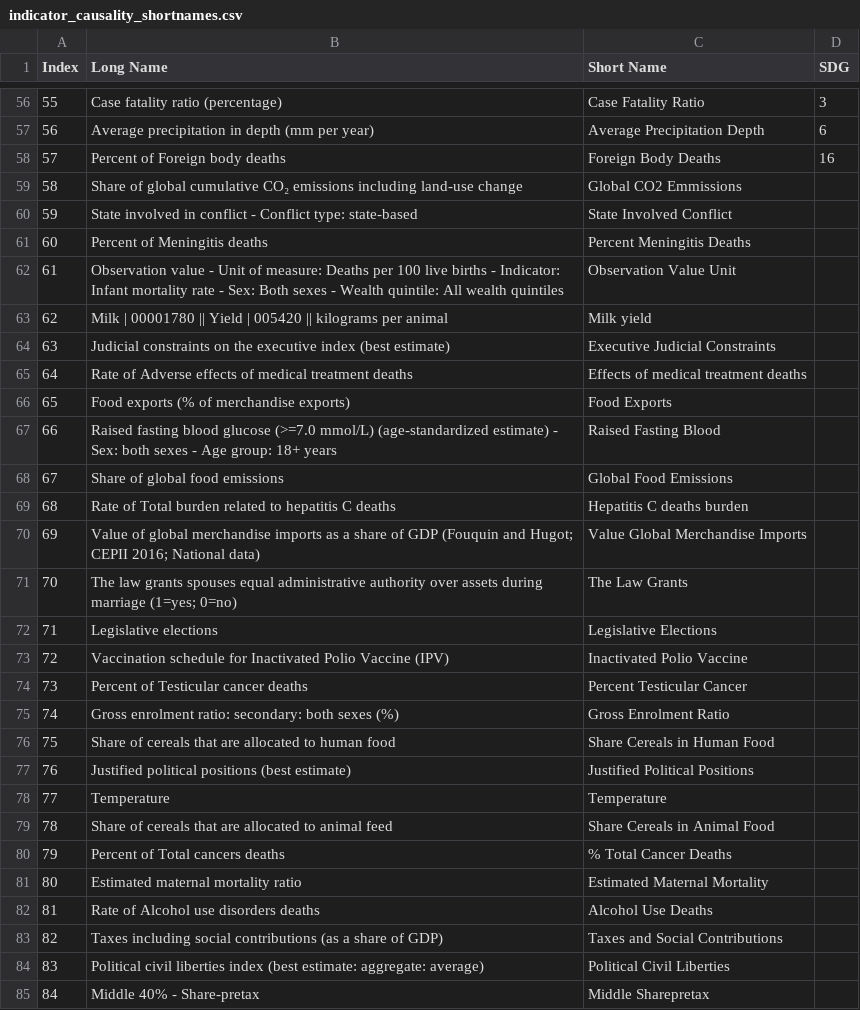
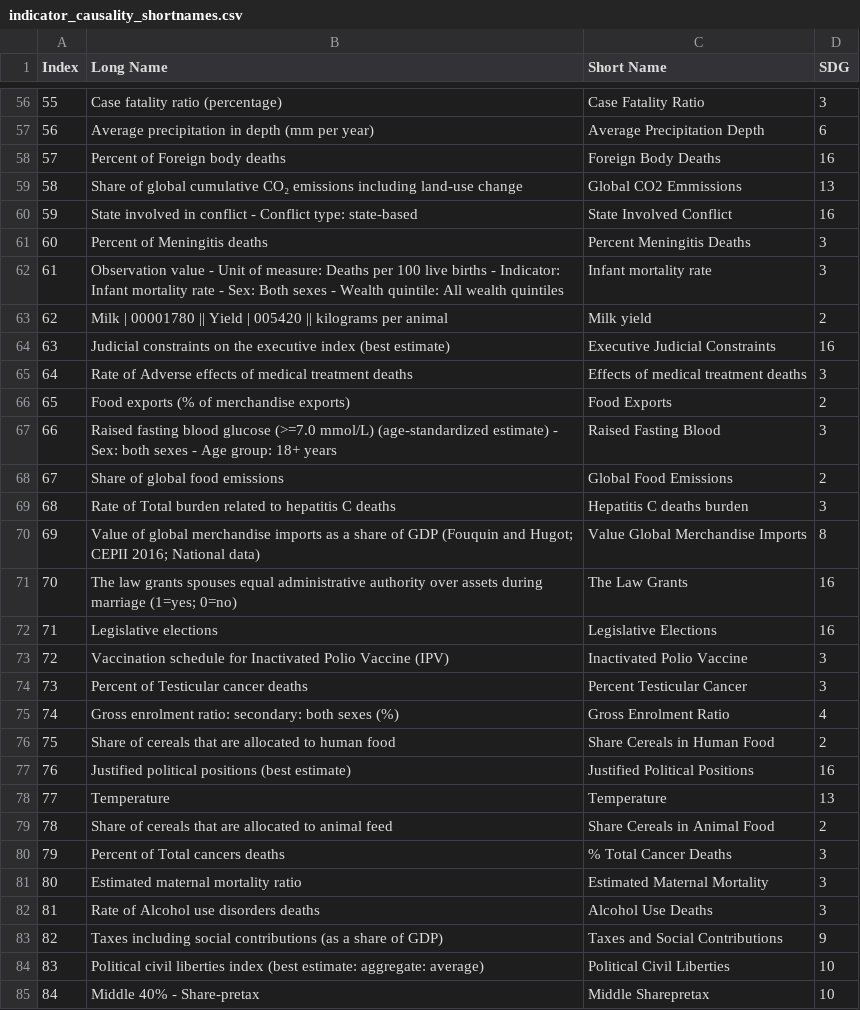
Before and after one commit to IRCAI-SDGobservatory/data, a CSV file: indicator_causality_shortnames.csv, drawn as a sheet; only a part is shown, gaps mark what is left out; the diff covers the shown part only.

Commit message:
Update list of indicators

```diff
--- a/indicator_causality_shortnames.csv
+++ b/indicator_causality_shortnames.csv
@@ -58,28 +58,28 @@ Index,Long Name,Short Name,SDG
 57,Percent of Foreign body deaths,Foreign Body Deaths,16
-58,Share of global cumulative CO₂ emissions including land-use change,Global CO2 Emmissions,
-59,State involved in conflict - Conflict type: state-based,State Involved Conflict,
-60,Percent of Meningitis deaths,Percent Meningitis Deaths,
-61,Observation value - Unit of measure: Deaths per 100 live births - Indicator: Infant mortality rate - Sex: Both sexes - Wealth quintile: All wealth quintiles,Observation Value Unit,
-62,Milk | 00001780 || Yield | 005420 || kilograms per animal,Milk yield,
-63,Judicial constraints on the executive index (best estimate),Executive Judicial Constraints,
-64,Rate of Adverse effects of medical treatment deaths,Effects of medical treatment deaths,
-65,Food exports (% of merchandise exports),Food Exports,
-66,Raised fasting blood glucose (>=7.0 mmol/L) (age-standardized estimate) - Sex: both sexes - Age group: 18+  years,Raised Fasting Blood,
-67,Share of global food emissions,Global Food Emissions,
-68,Rate of Total burden related to hepatitis C deaths,Hepatitis C deaths burden,
-69,Value of global merchandise imports as a share of GDP (Fouquin and Hugot; CEPII 2016; National data),Value Global Merchandise Imports,
-70,The law grants spouses equal administrative authority over assets during marriage (1=yes; 0=no),The Law Grants,
-71,Legislative elections,Legislative Elections,
-72,Vaccination schedule for Inactivated Polio Vaccine (IPV),Inactivated Polio Vaccine,
-73,Percent of Testicular cancer deaths,Percent Testicular Cancer,
-74,Gross enrolment ratio: secondary: both sexes (%),Gross Enrolment Ratio,
-75,Share of cereals that are allocated to human food,Share Cereals in Human Food,
-76,Justified political positions (best estimate),Justified Political Positions,
-77,Temperature,Temperature,
-78,Share of cereals that are allocated to animal feed,Share Cereals in Animal Food,
-79,Percent of Total cancers deaths,% Total Cancer Deaths,
-80,Estimated maternal mortality ratio,Estimated Maternal Mortality,
-81,Rate of Alcohol use disorders deaths,Alcohol Use Deaths,
-82,Taxes including social contributions (as a share of GDP),Taxes and Social Contributions,
-83,Political civil liberties index (best estimate: aggregate: average),Political Civil Liberties,
-84,Middle 40% - Share-pretax,Middle Sharepretax,
+58,Share of global cumulative CO₂ emissions including land-use change,Global CO2 Emmissions,13
+59,State involved in conflict - Conflict type: state-based,State Involved Conflict,16
+60,Percent of Meningitis deaths,Percent Meningitis Deaths,3
+61,Observation value - Unit of measure: Deaths per 100 live births - Indicator: Infant mortality rate - Sex: Both sexes - Wealth quintile: All wealth quintiles,Infant mortality rate,3
+62,Milk | 00001780 || Yield | 005420 || kilograms per animal,Milk yield,2
+63,Judicial constraints on the executive index (best estimate),Executive Judicial Constraints,16
+64,Rate of Adverse effects of medical treatment deaths,Effects of medical treatment deaths,3
+65,Food exports (% of merchandise exports),Food Exports,2
+66,Raised fasting blood glucose (>=7.0 mmol/L) (age-standardized estimate) - Sex: both sexes - Age group: 18+  years,Raised Fasting Blood,3
+67,Share of global food emissions,Global Food Emissions,2
+68,Rate of Total burden related to hepatitis C deaths,Hepatitis C deaths burden,3
+69,Value of global merchandise imports as a share of GDP (Fouquin and Hugot; CEPII 2016; National data),Value Global Merchandise Imports,8
+70,The law grants spouses equal administrative authority over assets during marriage (1=yes; 0=no),The Law Grants,16
+71,Legislative elections,Legislative Elections,16
+72,Vaccination schedule for Inactivated Polio Vaccine (IPV),Inactivated Polio Vaccine,3
+73,Percent of Testicular cancer deaths,Percent Testicular Cancer,3
+74,Gross enrolment ratio: secondary: both sexes (%),Gross Enrolment Ratio,4
+75,Share of cereals that are allocated to human food,Share Cereals in Human Food,2
+76,Justified political positions (best estimate),Justified Political Positions,16
+77,Temperature,Temperature,13
+78,Share of cereals that are allocated to animal feed,Share Cereals in Animal Food,2
+79,Percent of Total cancers deaths,% Total Cancer Deaths,3
+80,Estimated maternal mortality ratio,Estimated Maternal Mortality,3
+81,Rate of Alcohol use disorders deaths,Alcohol Use Deaths,3
+82,Taxes including social contributions (as a share of GDP),Taxes and Social Contributions,9
+83,Political civil liberties index (best estimate: aggregate: average),Political Civil Liberties,10
+84,Middle 40% - Share-pretax,Middle Sharepretax,10
```
Also changed, not shown: 41 edited cells elsewhere in this file.
